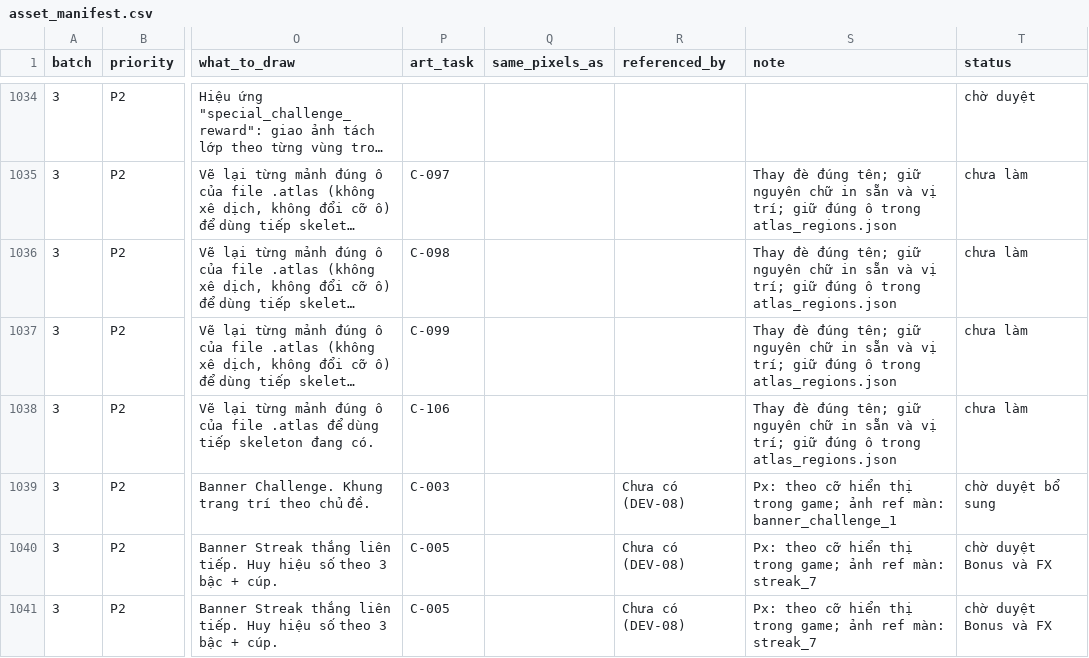
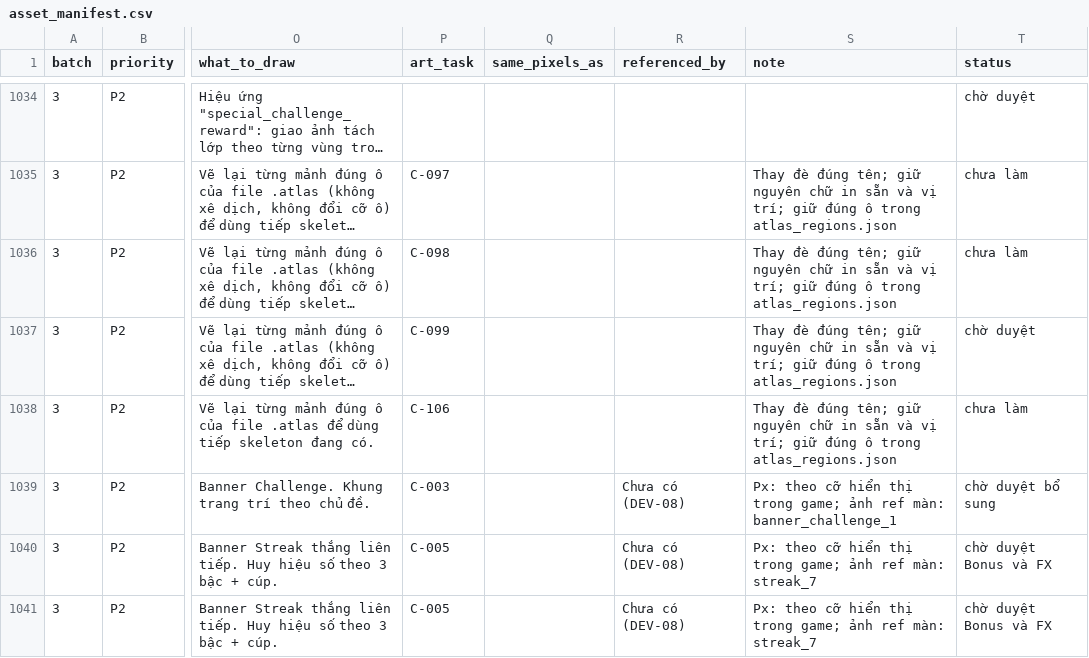
Before and after one commit to Bicuti05/GodotProject, a CSV file: Codex_Work/Asset_SRSP_v1/asset_manifest.csv, drawn as a sheet; only a part is shown, gaps mark what is left out; long unchanged cells end in …; the diff names each change by its address in the sheet, - before the commit and + after, or states it on an @@ line.

```diff
--- a/Codex_Work/Asset_SRSP_v1/asset_manifest.csv
+++ b/Codex_Work/Asset_SRSP_v1/asset_manifest.csv
-T1037 (status): chưa làm
+T1037 (status): chờ duyệt
```
Also changed, not shown: 5 other files.
